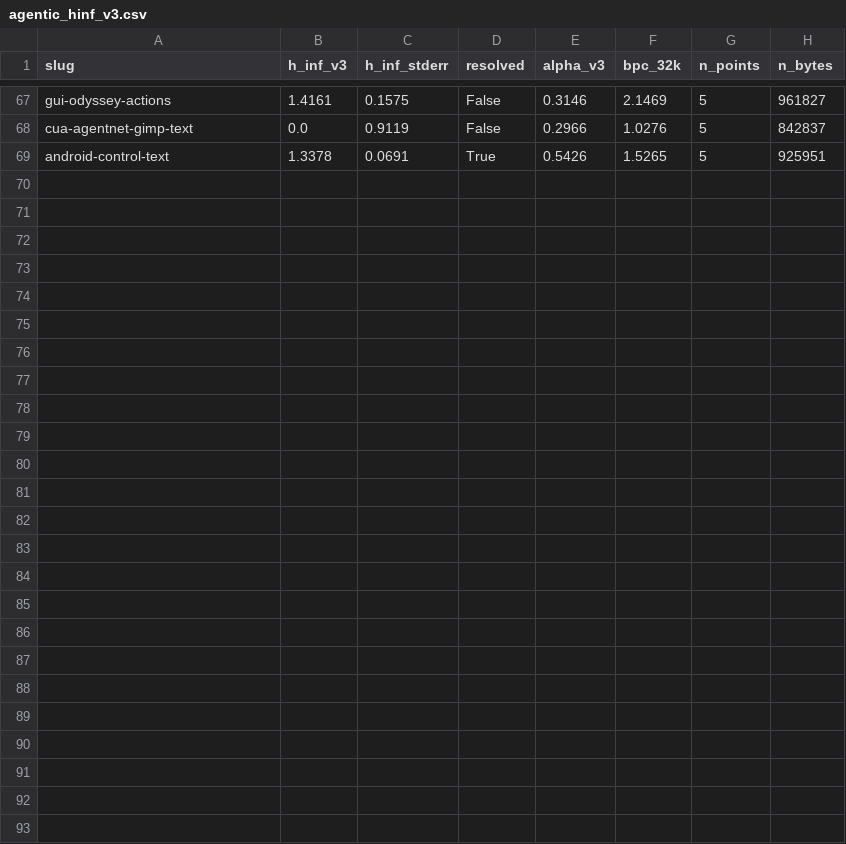
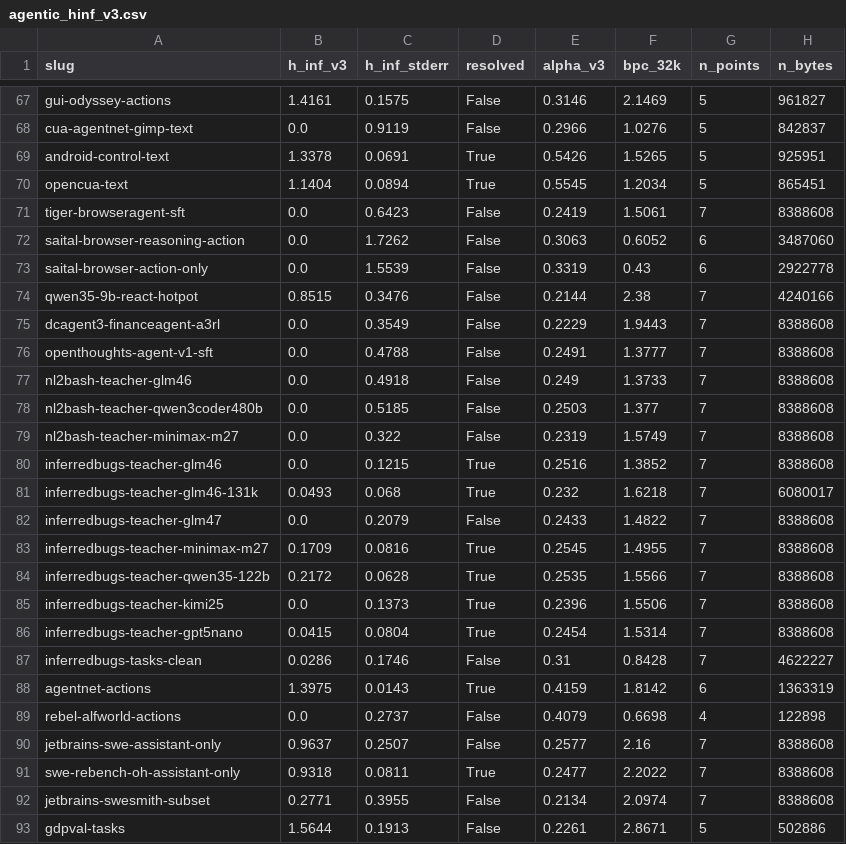
Before and after one commit to ShirleyHuang11/long-agentic-data, a CSV file: data/agentic_hinf_v3.csv, drawn as a sheet; only a part is shown, gaps mark what is left out.

```diff
--- a/data/agentic_hinf_v3.csv
+++ b/data/agentic_hinf_v3.csv
@@ -69 +69,25 @@ cua-agentnet-gimp-text,0.0,0.9119,False,0.2966,1.0276,5,842837
 android-control-text,1.3378,0.0691,True,0.5426,1.5265,5,925951
+opencua-text,1.1404,0.0894,True,0.5545,1.2034,5,865451
+tiger-browseragent-sft,0.0,0.6423,False,0.2419,1.5061,7,8388608
+saital-browser-reasoning-action,0.0,1.7262,False,0.3063,0.6052,6,3487060
+saital-browser-action-only,0.0,1.5539,False,0.3319,0.43,6,2922778
+qwen35-9b-react-hotpot,0.8515,0.3476,False,0.2144,2.38,7,4240166
+dcagent3-financeagent-a3rl,0.0,0.3549,False,0.2229,1.9443,7,8388608
+openthoughts-agent-v1-sft,0.0,0.4788,False,0.2491,1.3777,7,8388608
+nl2bash-teacher-glm46,0.0,0.4918,False,0.249,1.3733,7,8388608
+nl2bash-teacher-qwen3coder480b,0.0,0.5185,False,0.2503,1.377,7,8388608
+nl2bash-teacher-minimax-m27,0.0,0.322,False,0.2319,1.5749,7,8388608
+inferredbugs-teacher-glm46,0.0,0.1215,True,0.2516,1.3852,7,8388608
+inferredbugs-teacher-glm46-131k,0.0493,0.068,True,0.232,1.6218,7,6080017
+inferredbugs-teacher-glm47,0.0,0.2079,False,0.2433,1.4822,7,8388608
+inferredbugs-teacher-minimax-m27,0.1709,0.0816,True,0.2545,1.4955,7,8388608
+inferredbugs-teacher-qwen35-122b,0.2172,0.0628,True,0.2535,1.5566,7,8388608
+inferredbugs-teacher-kimi25,0.0,0.1373,True,0.2396,1.5506,7,8388608
+inferredbugs-teacher-gpt5nano,0.0415,0.0804,True,0.2454,1.5314,7,8388608
+inferredbugs-tasks-clean,0.0286,0.1746,False,0.31,0.8428,7,4622227
+agentnet-actions,1.3975,0.0143,True,0.4159,1.8142,6,1363319
+rebel-alfworld-actions,0.0,0.2737,False,0.4079,0.6698,4,122898
+jetbrains-swe-assistant-only,0.9637,0.2507,False,0.2577,2.16,7,8388608
+swe-rebench-oh-assistant-only,0.9318,0.0811,True,0.2477,2.2022,7,8388608
+jetbrains-swesmith-subset,0.2771,0.3955,False,0.2134,2.0974,7,8388608
+gdpval-tasks,1.5644,0.1913,False,0.2261,2.8671,5,502886
```
Also changed, not shown: data/agentic_alpha_hinf.csv, 1 other file.
